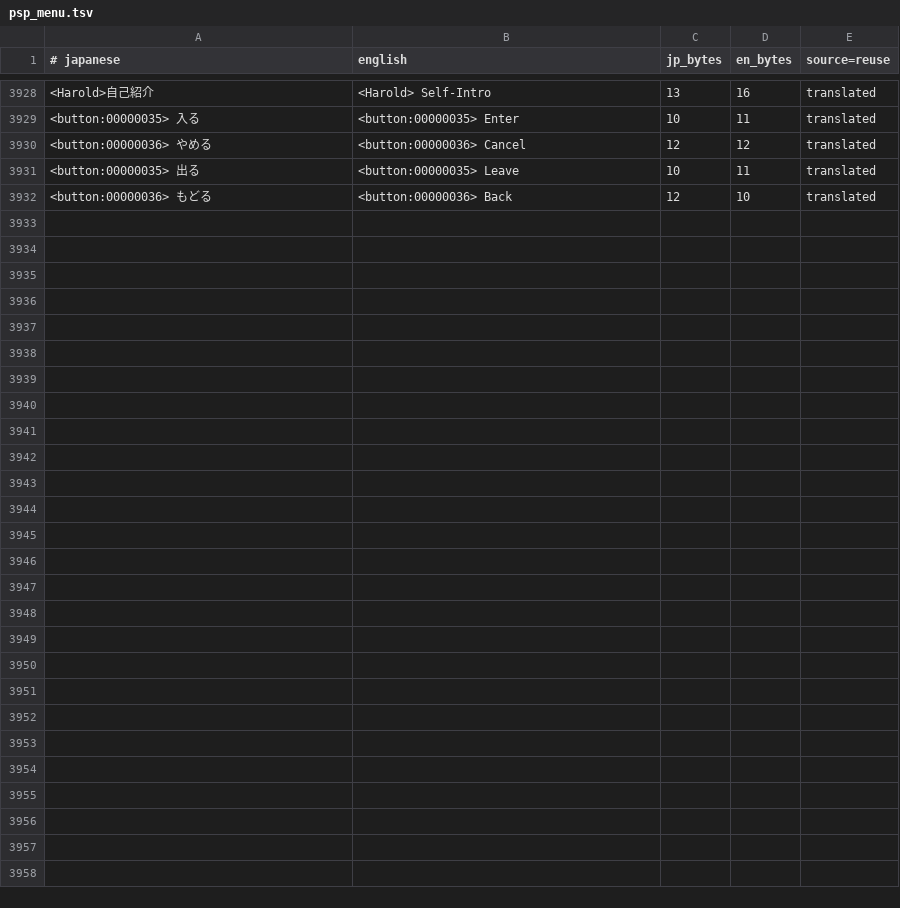
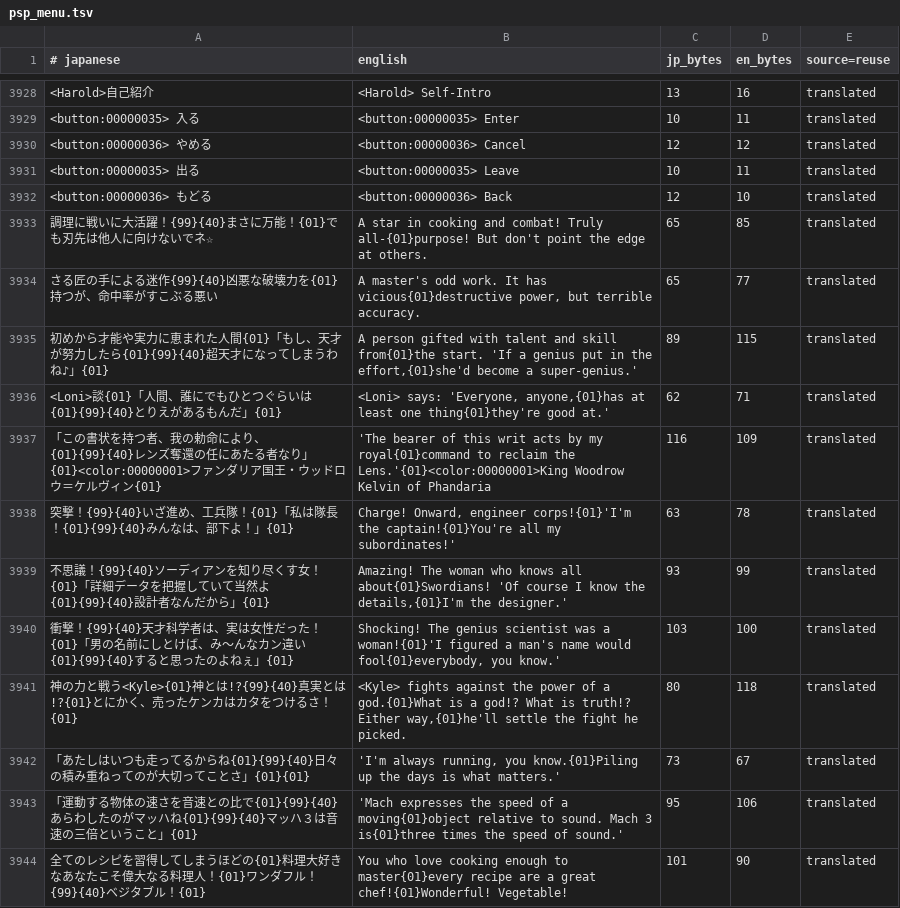
Before and after one commit to Gandorfin/Tales-of-Destiny-2, a TSV file: psp/tools/psp_menu.tsv, drawn as a sheet; only a part is shown, gaps mark what is left out; the diff covers the shown part only; the diff names each change by its address in the sheet, - before the commit and + after, or states it on an @@ line.

Commit message:
PSP menu: +23 recovered descriptions (fullwidth-space encode fix)
The fullwidth space U+3000 is 0x9940 in BOOT but encode_line mapped it to a
cp932 fallback, so records containing it failed the exact match. Encoding it
as {99}{40} recovers them (title/food flavor with indented lines).

```diff
--- a/psp/tools/psp_menu.tsv
+++ b/psp/tools/psp_menu.tsv
+row 3933: 調理に戦いに大活躍！{99}{40}まさに万能！{01}でも刃先は他人に向けないでネ☆ | A star in cooking and combat! Truly all-{01}purpose! But don't point the edge at others. | 65 | 85 | translated
+row 3934: さる匠の手による迷作{99}{40}凶悪な破壊力を{01}持つが、命中率がすこぶる悪い | A master's odd work. It has vicious{01}destructive power, but terrible accuracy. | 65 | 77 | translated
+row 3935: 初めから才能や実力に恵まれた人間{01}「もし、天才が努力したら{01}{99}{40}超天才になってしまうわね♪」{01} | A person gifted with talent and skill from{01}the start. 'If a genius put in the effort,{01}she'd become a super-genius.' | 89 | 115 | translated
+row 3936: <Loni>談{01}「人間、誰にでもひとつぐらいは{01}{99}{40}とりえがあるもんだ」{01} | <Loni> says: 'Everyone, anyone,{01}has at least one thing{01}they're good at.' | 62 | 71 | translated
+row 3937: 「この書状を持つ者、我の勅命により、{01}{99}{40}レンズ奪還の任にあたる者なり」{01}<color:00000001>ファンダリア国王・ウッドロウ＝ケルヴィン{01} | 'The bearer of this writ acts by my royal{01}command to reclaim the Lens.'{01}<color:00000001>King Woodrow Kelvin of Phandaria | 116 | 109 | translated
+row 3938: 突撃！{99}{40}いざ進め、工兵隊！{01}「私は隊長！{01}{99}{40}みんなは、部下よ！」{01} | Charge! Onward, engineer corps!{01}'I'm the captain!{01}You're all my subordinates!' | 63 | 78 | translated
+row 3939: 不思議！{99}{40}ソーディアンを知り尽くす女！{01}「詳細データを把握していて当然よ{01}{99}{40}設計者なんだから」{01} | Amazing! The woman who knows all about{01}Swordians! 'Of course I know the details,{01}I'm the designer.' | 93 | 99 | translated
+row 3940: 衝撃！{99}{40}天才科学者は、実は女性だった！{01}「男の名前にしとけば、み～んなカン違い{01}{99}{40}すると思ったのよねぇ」{01} | Shocking! The genius scientist was a woman!{01}'I figured a man's name would fool{01}everybody, you know.' | 103 | 100 | translated
+row 3941: 神の力と戦う<Kyle>{01}神とは!?{99}{40}真実とは!?{01}とにかく、売ったケンカはカタをつけるさ！{01} | <Kyle> fights against the power of a god.{01}What is a god!? What is truth!? Either way,{01}he'll settle the fight he picked. | 80 | 118 | translated
+row 3942: 「あたしはいつも走ってるからね{01}{99}{40}日々の積み重ねってのが大切ってことさ」{01}{01} | 'I'm always running, you know.{01}Piling up the days is what matters.' | 73 | 67 | translated
+row 3943: 「運動する物体の速さを音速との比で{01}{99}{40}あらわしたのがマッハね{01}{99}{40}マッハ３は音速の三倍ということ」{01} | 'Mach expresses the speed of a moving{01}object relative to sound. Mach 3 is{01}three times the speed of sound.' | 95 | 106 | translated
+row 3944: 全てのレシピを習得してしまうほどの{01}料理大好きなあなたこそ偉大なる料理人！{01}ワンダフル！{99}{40}ベジタブル！{01} | You who love cooking enough to master{01}every recipe are a great chef!{01}Wonderful! Vegetable! | 101 | 90 | translated
```
Also changed, not shown: 11 added rows elsewhere in this file.
